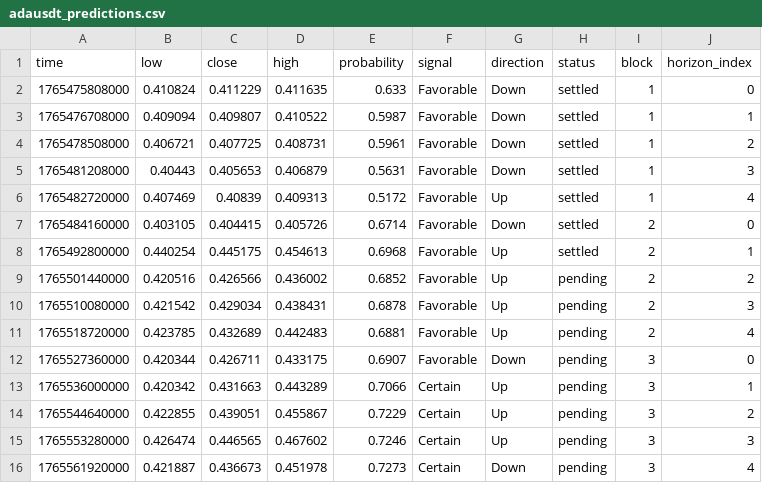
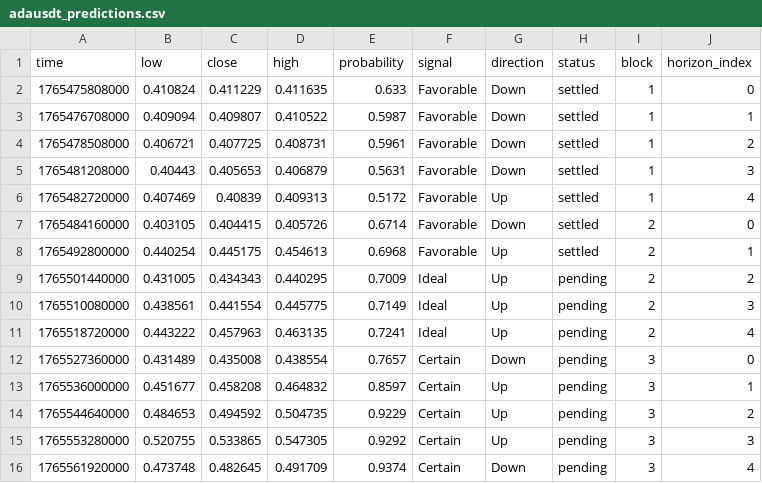
Before and after one commit to Cipherion-Market-Research/abacus-trading-view, a CSV file: data/crypto/adausdt_predictions.csv, drawn as a sheet.

```diff
--- a/data/crypto/adausdt_predictions.csv
+++ b/data/crypto/adausdt_predictions.csv
@@ -8,9 +8,9 @@ time,low,close,high,probability,signal,direction,status,block,horizon_index
 1765492800000,0.440254,0.445175,0.454613,0.6968,Favorable,Up,settled,2,1
-1765501440000,0.420516,0.426566,0.436002,0.6852,Favorable,Up,pending,2,2
-1765510080000,0.421542,0.429034,0.438431,0.6878,Favorable,Up,pending,2,3
-1765518720000,0.423785,0.432689,0.442483,0.6881,Favorable,Up,pending,2,4
-1765527360000,0.420344,0.426711,0.433175,0.6907,Favorable,Down,pending,3,0
-1765536000000,0.420342,0.431663,0.443289,0.7066,Certain,Up,pending,3,1
-1765544640000,0.422855,0.439051,0.455867,0.7229,Certain,Up,pending,3,2
-1765553280000,0.426474,0.446565,0.467602,0.7246,Certain,Up,pending,3,3
-1765561920000,0.421887,0.436673,0.451978,0.7273,Certain,Down,pending,3,4
+1765501440000,0.431005,0.434343,0.440295,0.7009,Ideal,Up,pending,2,2
+1765510080000,0.438561,0.441554,0.445775,0.7149,Ideal,Up,pending,2,3
+1765518720000,0.443222,0.457963,0.463135,0.7241,Ideal,Up,pending,2,4
+1765527360000,0.431489,0.435008,0.438554,0.7657,Certain,Down,pending,3,0
+1765536000000,0.451677,0.458208,0.464832,0.8597,Certain,Up,pending,3,1
+1765544640000,0.484653,0.494592,0.504735,0.9229,Certain,Up,pending,3,2
+1765553280000,0.520755,0.533865,0.547305,0.9292,Certain,Up,pending,3,3
+1765561920000,0.473748,0.482645,0.491709,0.9374,Certain,Down,pending,3,4
```
Also changed, not shown: data/crypto/bnbusdt_predictions.csv, data/crypto/btcusdt_predictions.csv, 10 other files.
